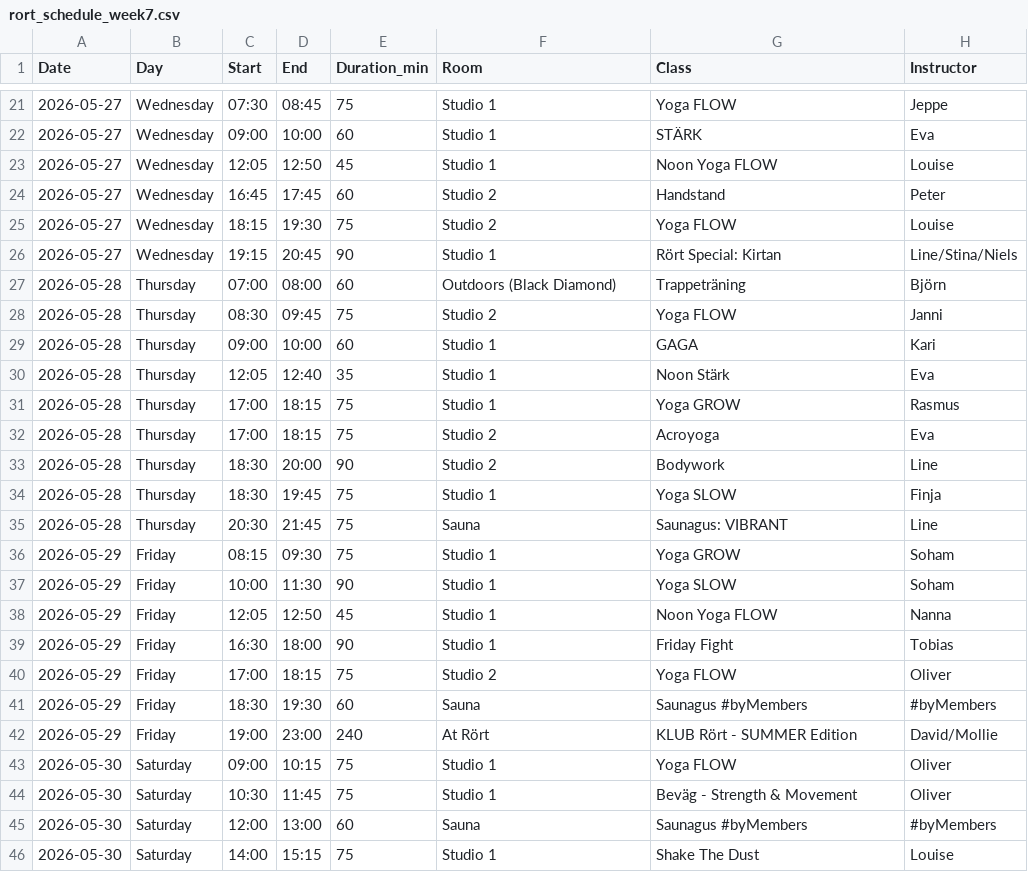
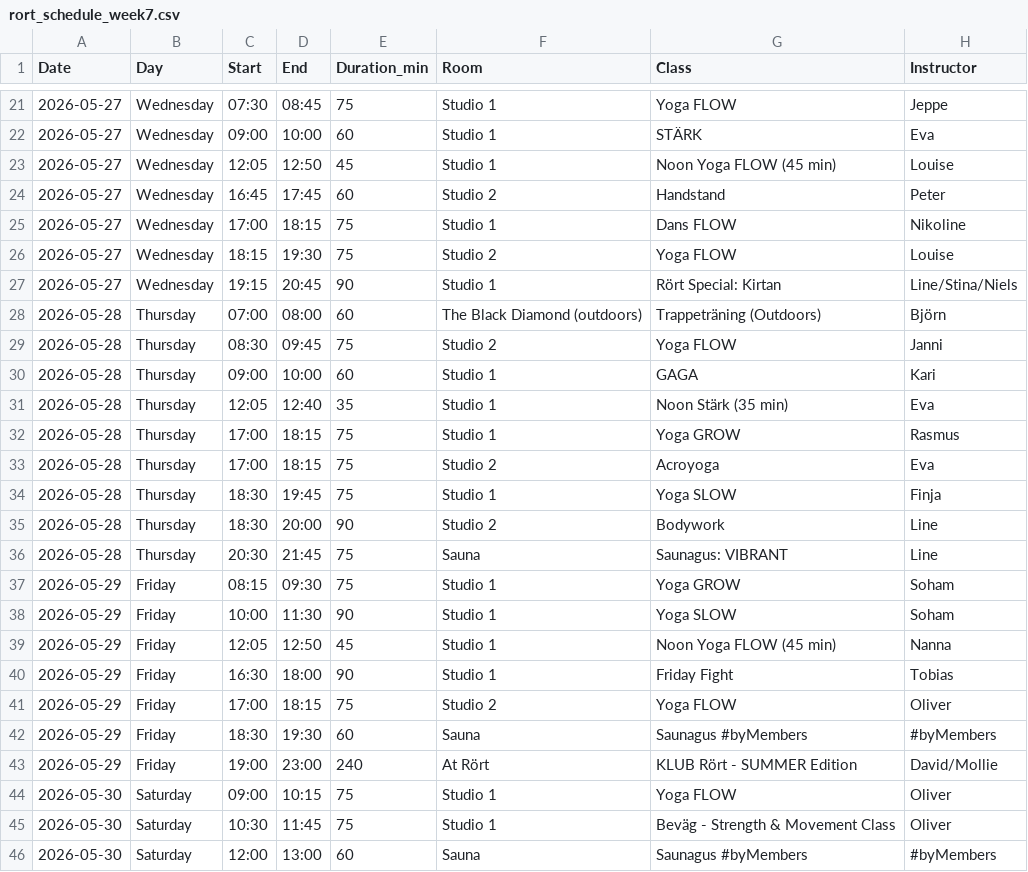
Before and after one commit to FreddyAngelo/rort-calendar, a CSV file: data/rort_schedule_week7.csv, drawn as a sheet; only a part is shown, gaps mark what is left out; the shorter side is filled out with more unchanged rows; the diff covers the shown part only.

```diff
--- a/data/rort_schedule_week7.csv
+++ b/data/rort_schedule_week7.csv
@@ -22,14 +22,15 @@ Date,Day,Start,End,Duration_min,Room,Class,Instructor
 2026-05-27,Wednesday,09:00,10:00,60,Studio 1,STÄRK,Eva
-2026-05-27,Wednesday,12:05,12:50,45,Studio 1,Noon Yoga FLOW,Louise
+2026-05-27,Wednesday,12:05,12:50,45,Studio 1,Noon Yoga FLOW (45 min),Louise
 2026-05-27,Wednesday,16:45,17:45,60,Studio 2,Handstand,Peter
+2026-05-27,Wednesday,17:00,18:15,75,Studio 1,Dans FLOW,Nikoline
 2026-05-27,Wednesday,18:15,19:30,75,Studio 2,Yoga FLOW,Louise
 2026-05-27,Wednesday,19:15,20:45,90,Studio 1,Rört Special: Kirtan,Line/Stina/Niels
-2026-05-28,Thursday,07:00,08:00,60,Outdoors (Black Diamond),Trappeträning,Björn
+2026-05-28,Thursday,07:00,08:00,60,The Black Diamond (outdoors),Trappeträning (Outdoors),Björn
 2026-05-28,Thursday,08:30,09:45,75,Studio 2,Yoga FLOW,Janni
 2026-05-28,Thursday,09:00,10:00,60,Studio 1,GAGA,Kari
-2026-05-28,Thursday,12:05,12:40,35,Studio 1,Noon Stärk,Eva
+2026-05-28,Thursday,12:05,12:40,35,Studio 1,Noon Stärk (35 min),Eva
 2026-05-28,Thursday,17:00,18:15,75,Studio 1,Yoga GROW,Rasmus
 2026-05-28,Thursday,17:00,18:15,75,Studio 2,Acroyoga,Eva
+2026-05-28,Thursday,18:30,19:45,75,Studio 1,Yoga SLOW,Finja
 2026-05-28,Thursday,18:30,20:00,90,Studio 2,Bodywork,Line
-2026-05-28,Thursday,18:30,19:45,75,Studio 1,Yoga SLOW,Finja
 2026-05-28,Thursday,20:30,21:45,75,Sauna,Saunagus: VIBRANT,Line
@@ -37,3 +38,3 @@ Date,Day,Start,End,Duration_min,Room,Class,Instructor
 2026-05-29,Friday,10:00,11:30,90,Studio 1,Yoga SLOW,Soham
-2026-05-29,Friday,12:05,12:50,45,Studio 1,Noon Yoga FLOW,Nanna
+2026-05-29,Friday,12:05,12:50,45,Studio 1,Noon Yoga FLOW (45 min),Nanna
 2026-05-29,Friday,16:30,18:00,90,Studio 1,Friday Fight,Tobias
@@ -43,3 +44,3 @@ Date,Day,Start,End,Duration_min,Room,Class,Instructor
 2026-05-30,Saturday,09:00,10:15,75,Studio 1,Yoga FLOW,Oliver
-2026-05-30,Saturday,10:30,11:45,75,Studio 1,Beväg - Strength & Movement,Oliver
+2026-05-30,Saturday,10:30,11:45,75,Studio 1,Beväg - Strength & Movement Class,Oliver
 2026-05-30,Saturday,12:00,13:00,60,Sauna,Saunagus #byMembers,#byMembers
```
Also changed, not shown: 1 moved row and 3 edited cells elsewhere in this file, data/rort_schedule_week2.csv, data/rort_schedule_week3.csv, 9 other files.
